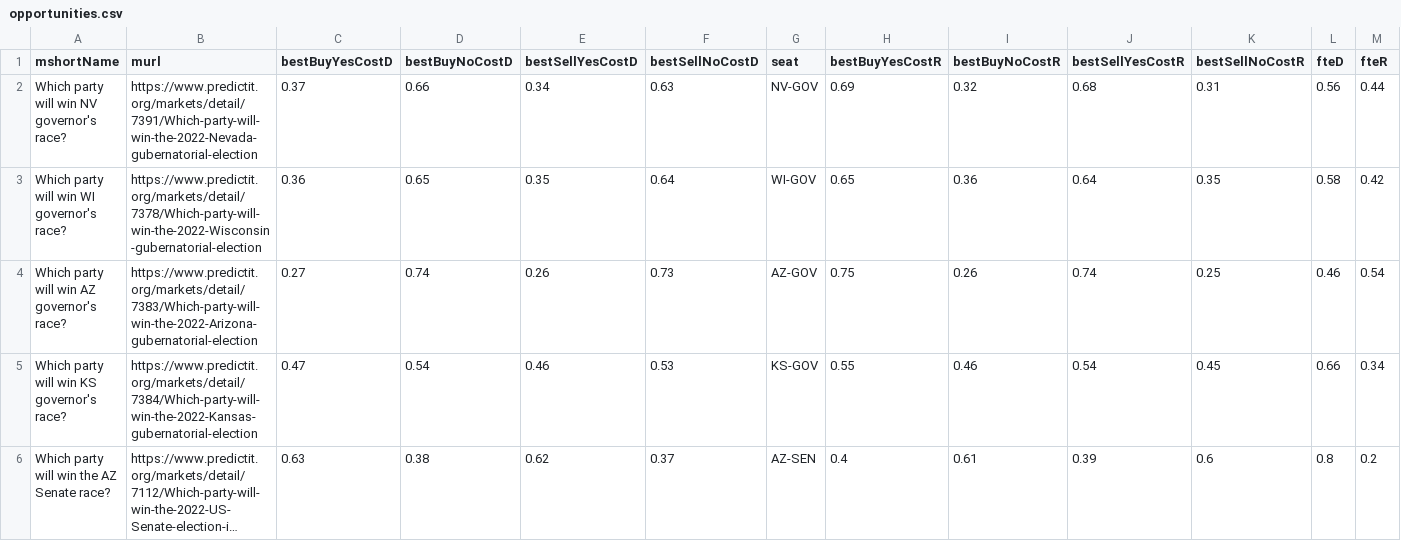
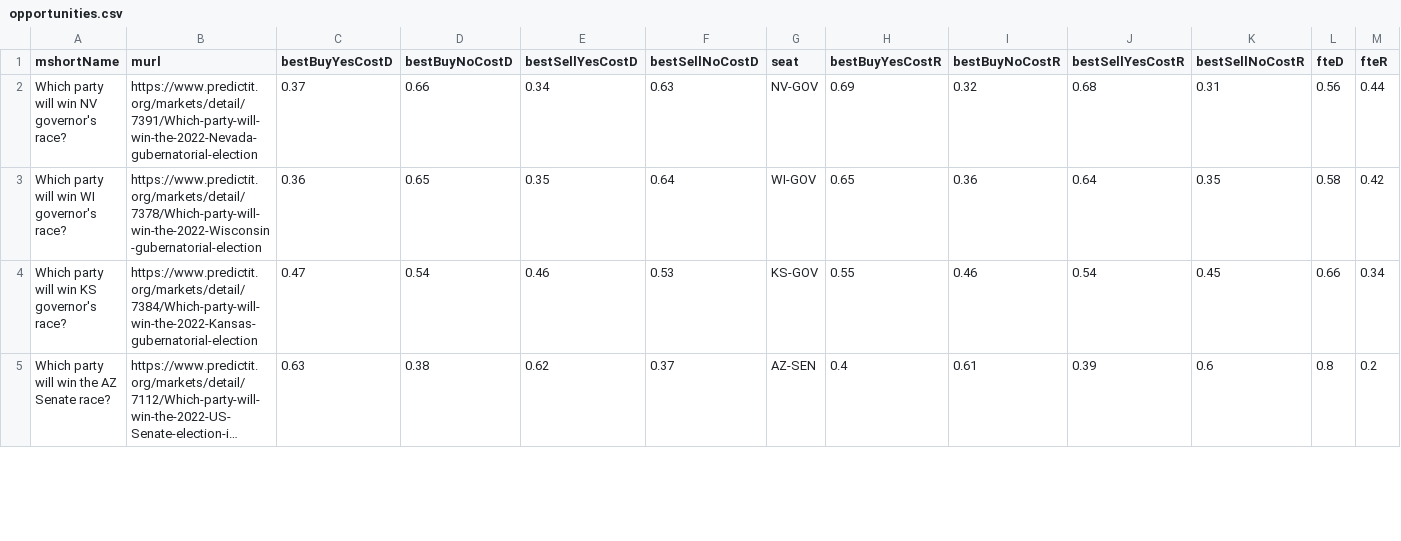
Before and after one commit to dcadata/fivethirtyeight-vs-predictit, a CSV file: data/opportunities.csv, drawn as a sheet; only a part is shown; long unchanged cells end in …; removed rows and columns are numbered as before the commit, all else as after; rows hold the shown columns only; the diff covers the shown part only; the diff names each change by its address in the sheet, - before the commit and + after, or states it on an @@ line.

```diff
--- a/data/opportunities.csv
+++ b/data/opportunities.csv
-row 4: Which party will win AZ governor's race? | https://www.predictit.org/markets/detail/7383/Which-party-will-win-the-2022-Arizona-gubernatorial-election | 0.27 | 0.74 | 0.26 | 0.73 | AZ-GOV | 0.75 | 0.26 | 0.74 | 0.25 | 0.46 | 0.54
```
Also changed, not shown: 2 added rows and 1 removed row elsewhere in this file, 1 other file.
